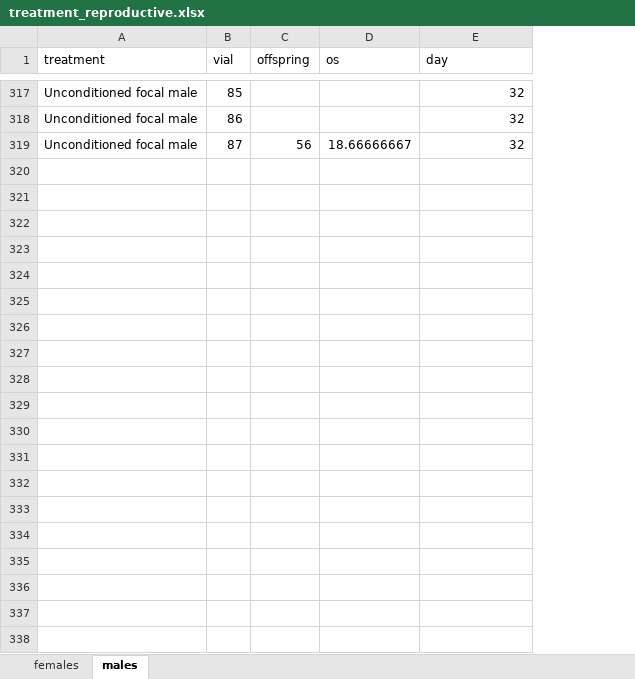
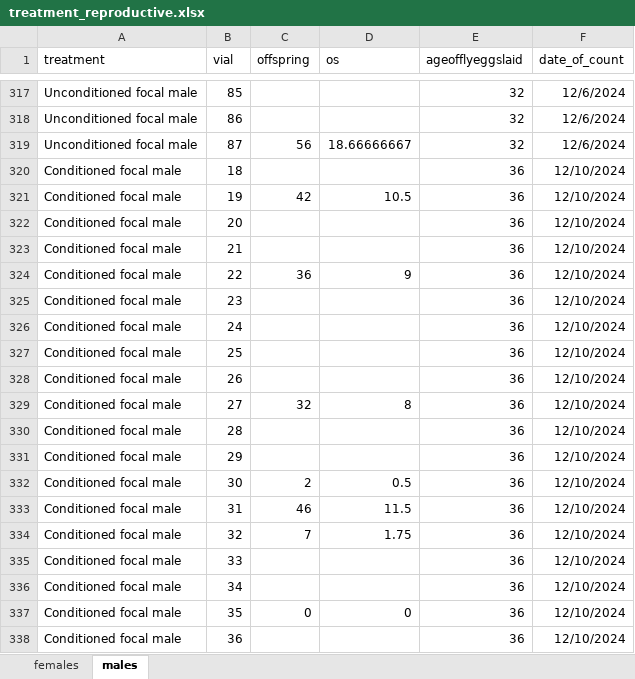
Before and after one commit to katherinemillar02/microbial-impacts-on-dietary-choice-in-drosophila-melanogaster, an Excel workbook: data/fitness_development/treatment_reproductive.xlsx, sheet males, drawn as a sheet; only a part is shown, gaps mark what is left out; values as stored, in another font and other column widths than the file's, no borders; the diff covers the shown part only; the diff names each change by its address in the sheet, - before the commit and + after, or states it on an @@ line.

Commit message:
Updating data files

```diff
--- a/data/fitness_development/treatment_reproductive.xlsx (sheet males)
+++ b/data/fitness_development/treatment_reproductive.xlsx (sheet males)
+column F (date_of_count), rows 317-319: all 12/6/2024
-E1: day
+E1: ageofflyeggslaid
+row 320: Conditioned focal male | 18 |  |  | 36 | 12/10/2024
+row 321: Conditioned focal male | 19 | 42 | 10.5 | 36 | 12/10/2024
+row 322: Conditioned focal male | 20 |  |  | 36 | 12/10/2024
+row 323: Conditioned focal male | 21 |  |  | 36 | 12/10/2024
+row 324: Conditioned focal male | 22 | 36 | 9 | 36 | 12/10/2024
+row 325: Conditioned focal male | 23 |  |  | 36 | 12/10/2024
+row 326: Conditioned focal male | 24 |  |  | 36 | 12/10/2024
+row 327: Conditioned focal male | 25 |  |  | 36 | 12/10/2024
+row 328: Conditioned focal male | 26 |  |  | 36 | 12/10/2024
+row 329: Conditioned focal male | 27 | 32 | 8 | 36 | 12/10/2024
+row 330: Conditioned focal male | 28 |  |  | 36 | 12/10/2024
+row 331: Conditioned focal male | 29 |  |  | 36 | 12/10/2024
+row 332: Conditioned focal male | 30 | 2 | 0.5 | 36 | 12/10/2024
+row 333: Conditioned focal male | 31 | 46 | 11.5 | 36 | 12/10/2024
+row 334: Conditioned focal male | 32 | 7 | 1.75 | 36 | 12/10/2024
+row 335: Conditioned focal male | 33 |  |  | 36 | 12/10/2024
+row 336: Conditioned focal male | 34 |  |  | 36 | 12/10/2024
+row 337: Conditioned focal male | 35 | 0 | 0 | 36 | 12/10/2024
+row 338: Conditioned focal male | 36 |  |  | 36 | 12/10/2024
```
Also changed, not shown: 193 added rows elsewhere in this sheet, sheet females, data/fitness_development/adulttraits_lifespan.xlsx.
